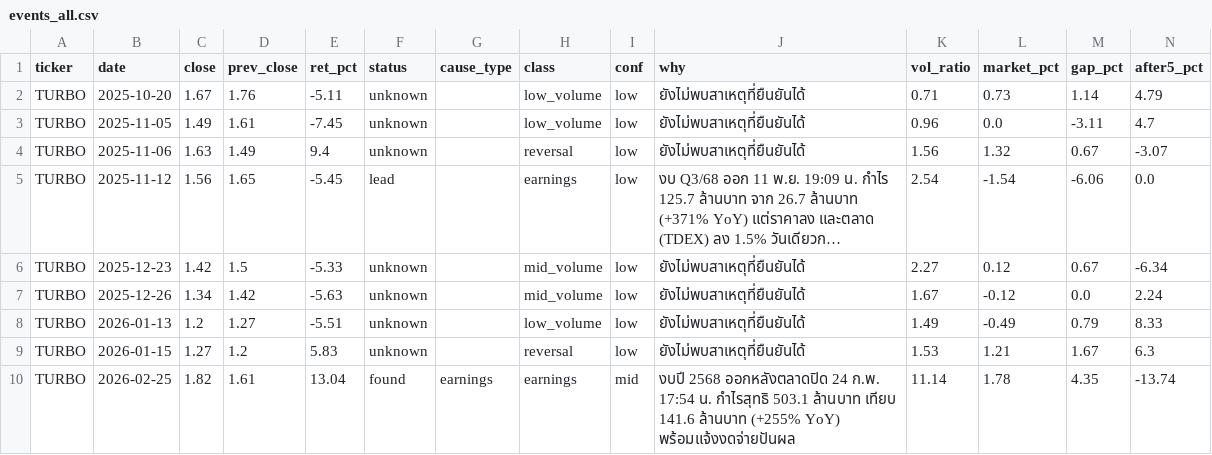
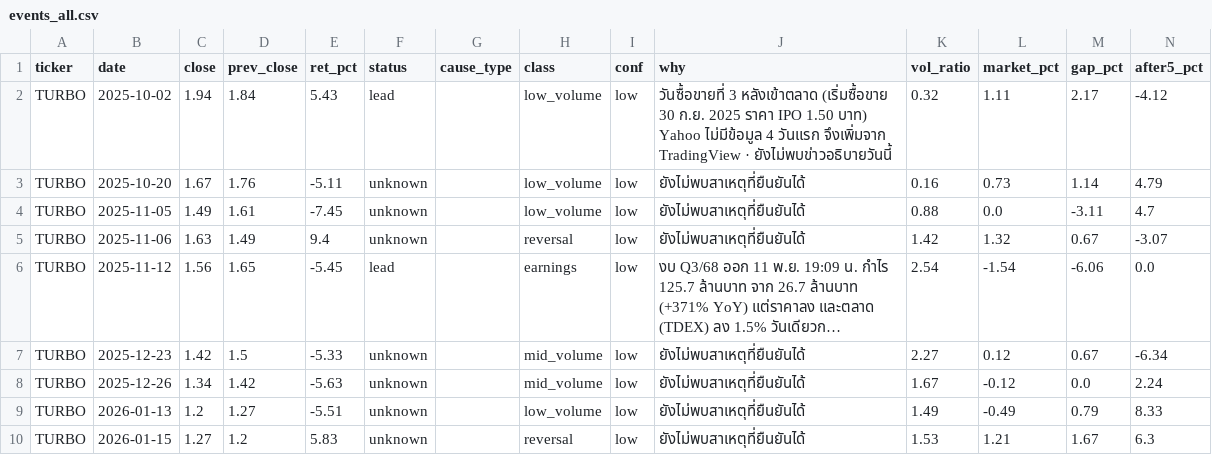
Before and after one commit to sjuncharoen-design/aia-hw-Vis, a CSV file: output/events_all.csv, drawn as a sheet; only a part is shown; the shorter side is filled out with more unchanged rows; long unchanged cells end in …; addresses are those after the commit; rows hold the shown columns only; the diff names each change by its address in the sheet, - before the commit and + after, or states it on an @@ line.

```diff
--- a/output/events_all.csv
+++ b/output/events_all.csv
+row 2: TURBO | 2025-10-02 | 1.94 | 1.84 | 5.43 | lead |  | low_volume | low | วันซื้อขายที่ 3 หลังเข้าตลาด (เริ่มซื้อขาย 30 ก.ย. 2025 ราคา IPO 1.50 บาท) Yahoo ไม่มีข้อมูล 4 วันแรก จึงเพิ่มจาก TradingView · ยังไม่พบข่าวอธิบายวันนี้ | 0.32 | 1.11 | 2.17 | -4.12
-K3 (vol_ratio): 0.71
+K3 (vol_ratio): 0.16
-K4 (vol_ratio): 0.96
+K4 (vol_ratio): 0.88
-K5 (vol_ratio): 1.56
+K5 (vol_ratio): 1.42
```
Also changed, not shown: output/events_TURBO_raw.csv, output/factors_HRC.csv, 19 other files.
